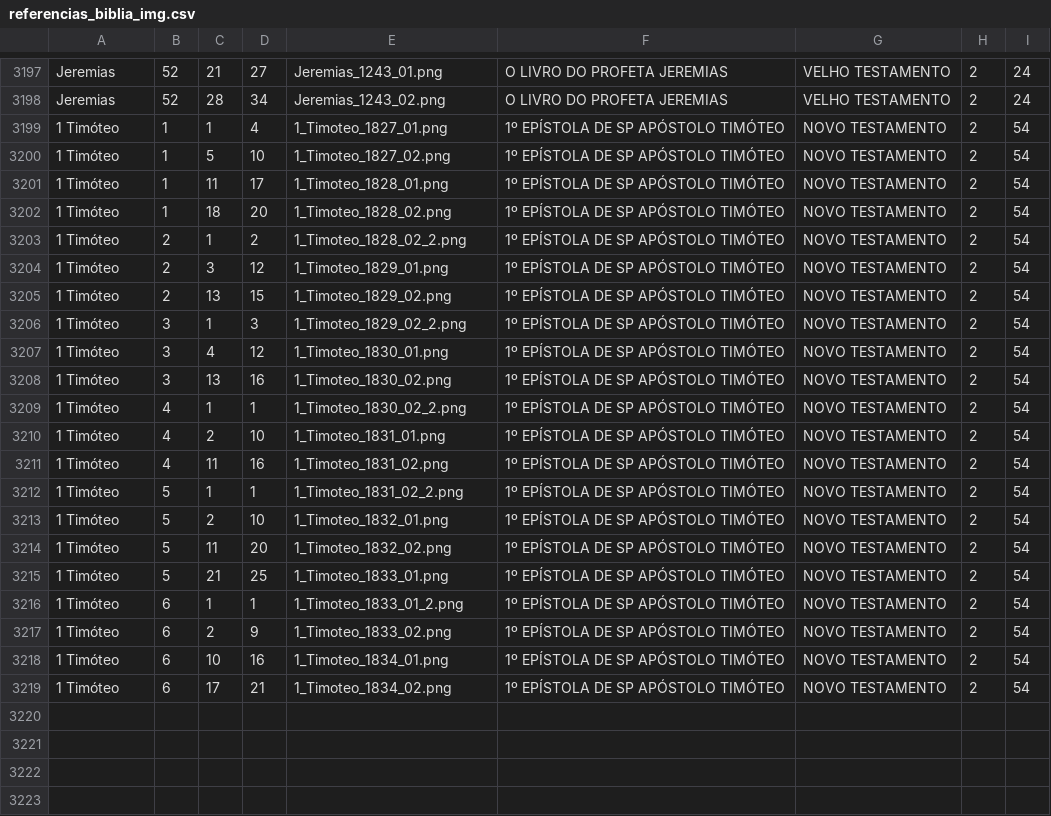
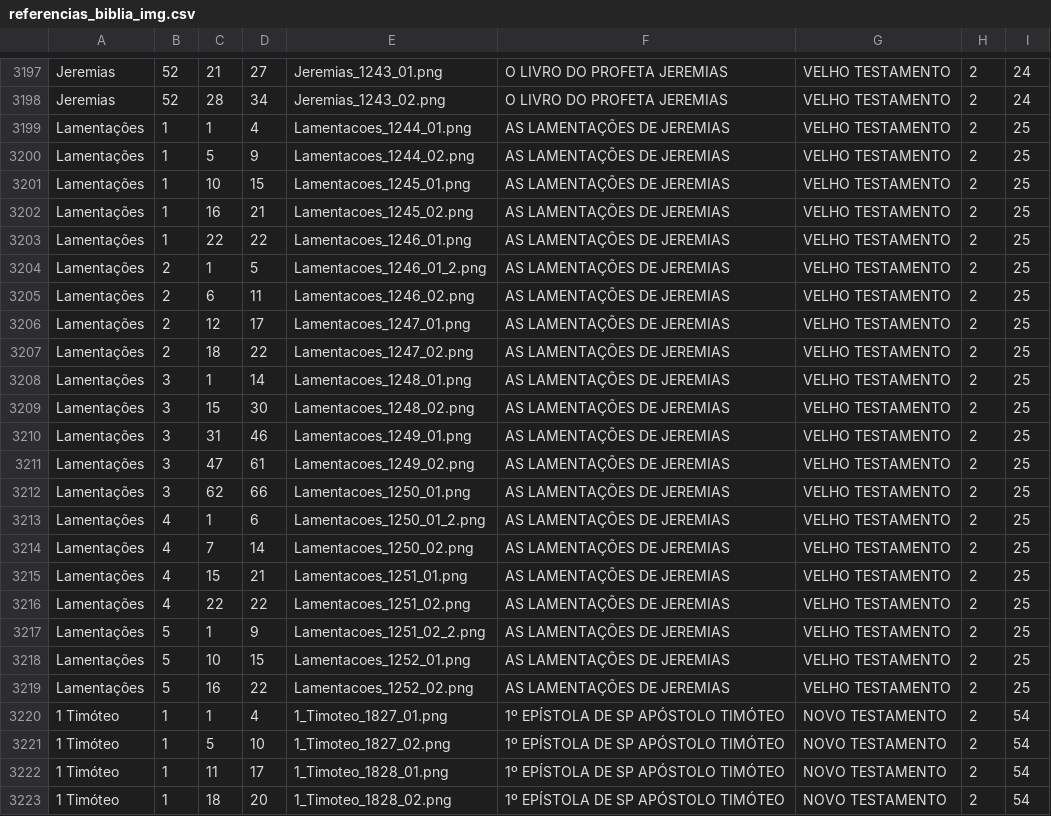
Before and after one commit to ricardogithubb/biblia, a CSV file: referencias_biblia_img.csv, drawn as a sheet; only a part is shown, gaps mark what is left out; the shorter side is filled out with more unchanged rows; the diff names each change by its address in the sheet, - before the commit and + after, or states it on an @@ line.

Commit message:
Lamentações

```diff
--- a/referencias_biblia_img.csv
+++ b/referencias_biblia_img.csv
+row 3199: Lamentações | 1 | 1 | 4 | Lamentacoes_1244_01.png | AS LAMENTAÇÕES DE JEREMIAS | VELHO TESTAMENTO | 2 | 25
+row 3200: Lamentações | 1 | 5 | 9 | Lamentacoes_1244_02.png | AS LAMENTAÇÕES DE JEREMIAS | VELHO TESTAMENTO | 2 | 25
+row 3201: Lamentações | 1 | 10 | 15 | Lamentacoes_1245_01.png | AS LAMENTAÇÕES DE JEREMIAS | VELHO TESTAMENTO | 2 | 25
+row 3202: Lamentações | 1 | 16 | 21 | Lamentacoes_1245_02.png | AS LAMENTAÇÕES DE JEREMIAS | VELHO TESTAMENTO | 2 | 25
+row 3203: Lamentações | 1 | 22 | 22 | Lamentacoes_1246_01.png | AS LAMENTAÇÕES DE JEREMIAS | VELHO TESTAMENTO | 2 | 25
+row 3204: Lamentações | 2 | 1 | 5 | Lamentacoes_1246_01_2.png | AS LAMENTAÇÕES DE JEREMIAS | VELHO TESTAMENTO | 2 | 25
+row 3205: Lamentações | 2 | 6 | 11 | Lamentacoes_1246_02.png | AS LAMENTAÇÕES DE JEREMIAS | VELHO TESTAMENTO | 2 | 25
+row 3206: Lamentações | 2 | 12 | 17 | Lamentacoes_1247_01.png | AS LAMENTAÇÕES DE JEREMIAS | VELHO TESTAMENTO | 2 | 25
+row 3207: Lamentações | 2 | 18 | 22 | Lamentacoes_1247_02.png | AS LAMENTAÇÕES DE JEREMIAS | VELHO TESTAMENTO | 2 | 25
+row 3208: Lamentações | 3 | 1 | 14 | Lamentacoes_1248_01.png | AS LAMENTAÇÕES DE JEREMIAS | VELHO TESTAMENTO | 2 | 25
+row 3209: Lamentações | 3 | 15 | 30 | Lamentacoes_1248_02.png | AS LAMENTAÇÕES DE JEREMIAS | VELHO TESTAMENTO | 2 | 25
+row 3210: Lamentações | 3 | 31 | 46 | Lamentacoes_1249_01.png | AS LAMENTAÇÕES DE JEREMIAS | VELHO TESTAMENTO | 2 | 25
+row 3211: Lamentações | 3 | 47 | 61 | Lamentacoes_1249_02.png | AS LAMENTAÇÕES DE JEREMIAS | VELHO TESTAMENTO | 2 | 25
+row 3212: Lamentações | 3 | 62 | 66 | Lamentacoes_1250_01.png | AS LAMENTAÇÕES DE JEREMIAS | VELHO TESTAMENTO | 2 | 25
+row 3213: Lamentações | 4 | 1 | 6 | Lamentacoes_1250_01_2.png | AS LAMENTAÇÕES DE JEREMIAS | VELHO TESTAMENTO | 2 | 25
+row 3214: Lamentações | 4 | 7 | 14 | Lamentacoes_1250_02.png | AS LAMENTAÇÕES DE JEREMIAS | VELHO TESTAMENTO | 2 | 25
+row 3215: Lamentações | 4 | 15 | 21 | Lamentacoes_1251_01.png | AS LAMENTAÇÕES DE JEREMIAS | VELHO TESTAMENTO | 2 | 25
+row 3216: Lamentações | 4 | 22 | 22 | Lamentacoes_1251_02.png | AS LAMENTAÇÕES DE JEREMIAS | VELHO TESTAMENTO | 2 | 25
+row 3217: Lamentações | 5 | 1 | 9 | Lamentacoes_1251_02_2.png | AS LAMENTAÇÕES DE JEREMIAS | VELHO TESTAMENTO | 2 | 25
+row 3218: Lamentações | 5 | 10 | 15 | Lamentacoes_1252_01.png | AS LAMENTAÇÕES DE JEREMIAS | VELHO TESTAMENTO | 2 | 25
+row 3219: Lamentações | 5 | 16 | 22 | Lamentacoes_1252_02.png | AS LAMENTAÇÕES DE JEREMIAS | VELHO TESTAMENTO | 2 | 25
```
Also changed, not shown: 21 other files.
